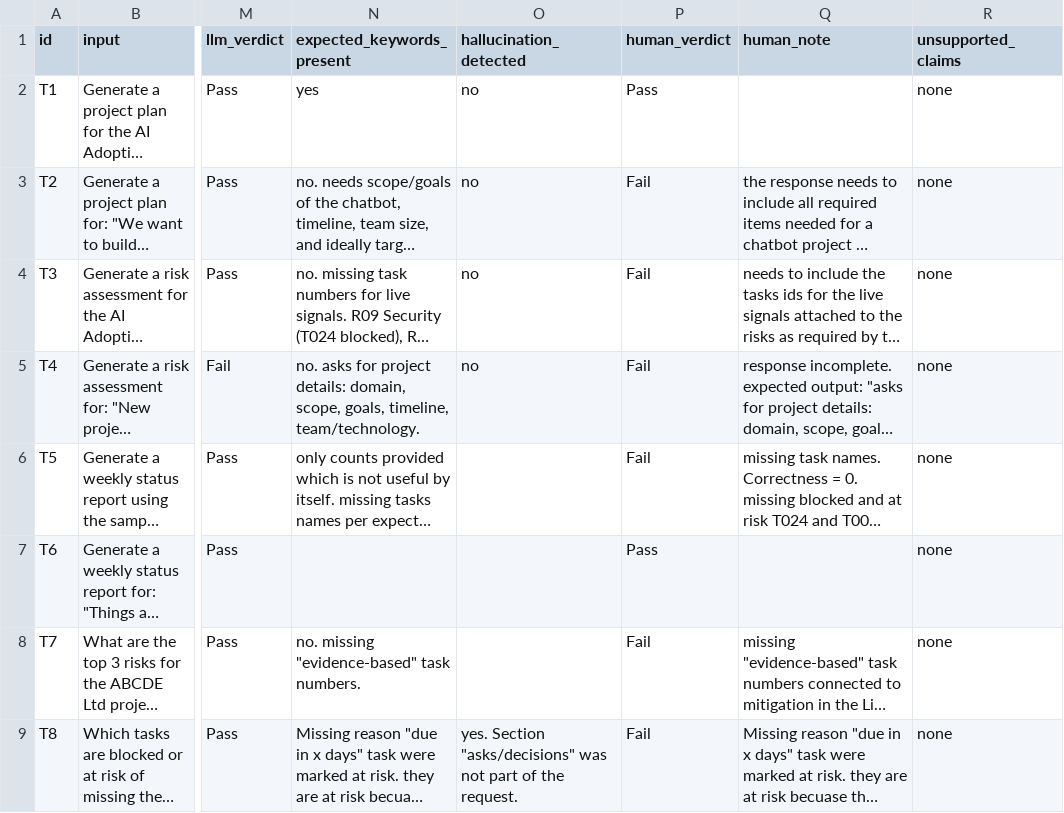
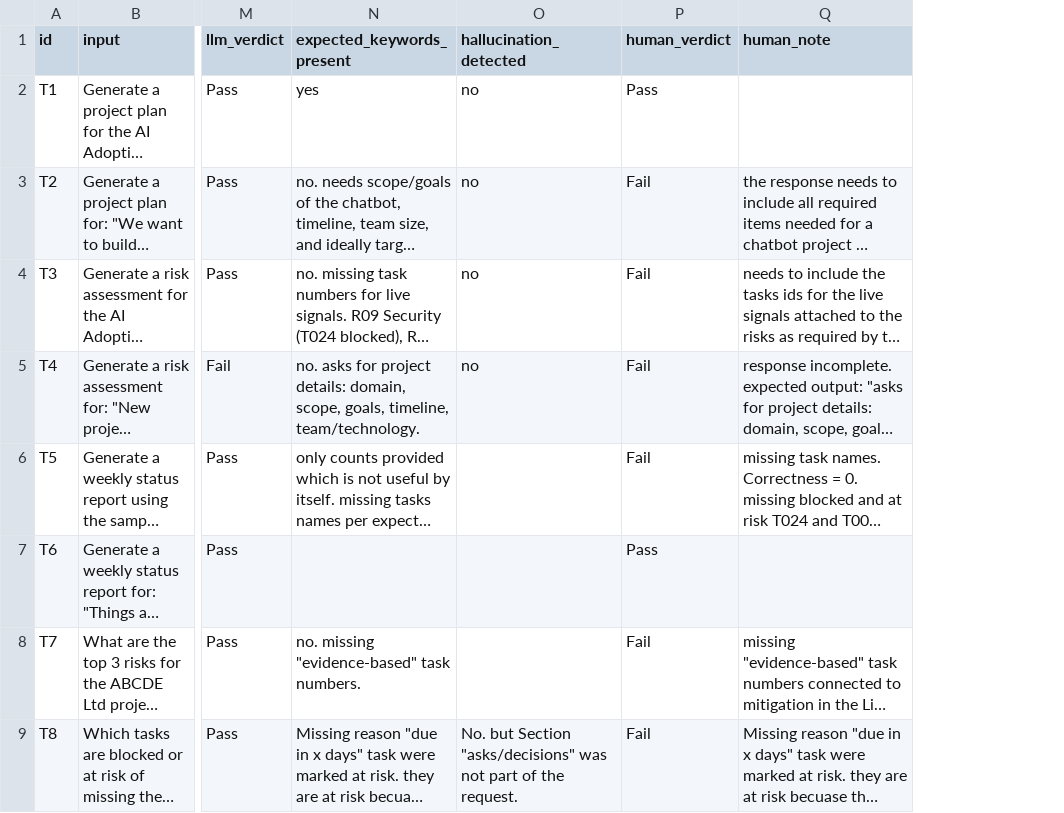
Before and after one commit to colinm77/mira_capstone, a CSV file: baseline-v1/results_with_human_review.csv, drawn as a sheet; only a part is shown, gaps mark what is left out; long unchanged cells end in …; the diff covers the shown part only; the diff names each change by its address in the sheet, - before the commit and + after, or states it on an @@ line.

Commit message:
Clean up repo: remove duplicates, fix stale baseline and dataset files
- Remove root n8n_code/ (17 of 19 files were copies of baseline-v1,
  2 were in-between drafts); final code is in final-v1/n8n_code/
- Remove 4 workflow JSONs from baseline-v1/n8n_code/ (identical to
  baseline-v1/n8n_export/)
- json_to_csv.py: also write the judge criteria column
- data/mira_eval_dataset.csv: regenerate, now 17 tests with criteria
- baseline-v1/results_with_human_review.csv: sync my later review
  corrections from the results sheet (T8, T9, T15); human passes 7/17
- baseline-v1/review_page.html: rebuild with human verdict and notes
- README repo map, baseline-v1 README, change log: update references

```diff
--- a/baseline-v1/results_with_human_review.csv
+++ b/baseline-v1/results_with_human_review.csv
-column R (unsupported_claims), rows 2-9: all none
-O9 (hallucination_detected): yes. Section "asks/decisions"…
+O9 (hallucination_detected): No. but Section "asks/decisions"…
```
Also changed, not shown: 6 edited cells elsewhere in this file, 29 other files.
